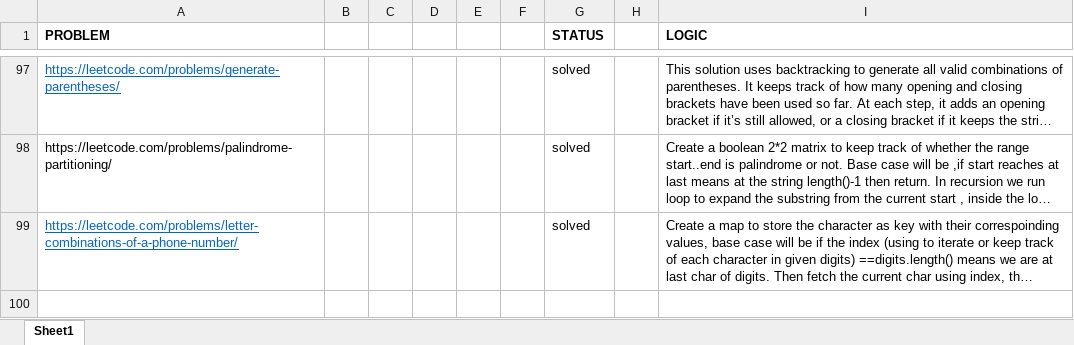
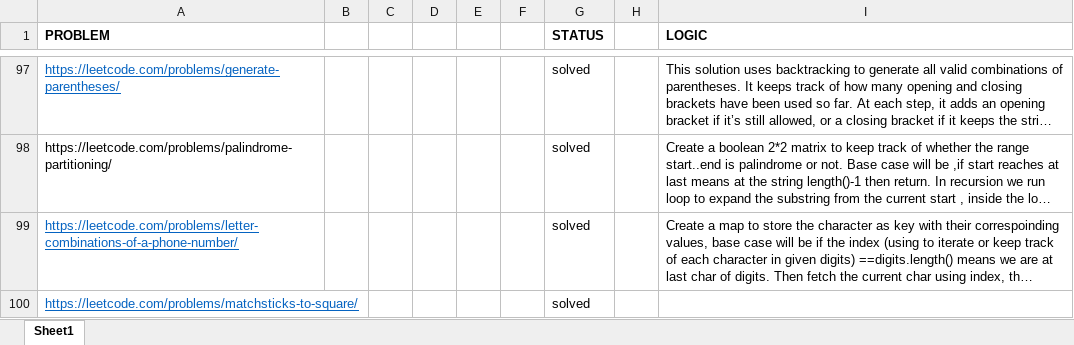
Before and after one commit to sumitraj786/leetcode_dsa-java, an Excel workbook: Logics.xlsx, sheet Sheet1, drawn as a sheet; only a part is shown, gaps mark what is left out; long unchanged cells end in …; values as stored, in another font and other column widths than the file's, no borders; the diff names each change by its address in the sheet, - before the commit and + after, or states it on an @@ line.

Commit message:
matchstick to square

```diff
--- a/Logics.xlsx (sheet Sheet1)
+++ b/Logics.xlsx (sheet Sheet1)
+row 100: https://leetcode.com/problems/matchsticks-to-square/ |  |  |  |  |  | solved
```
